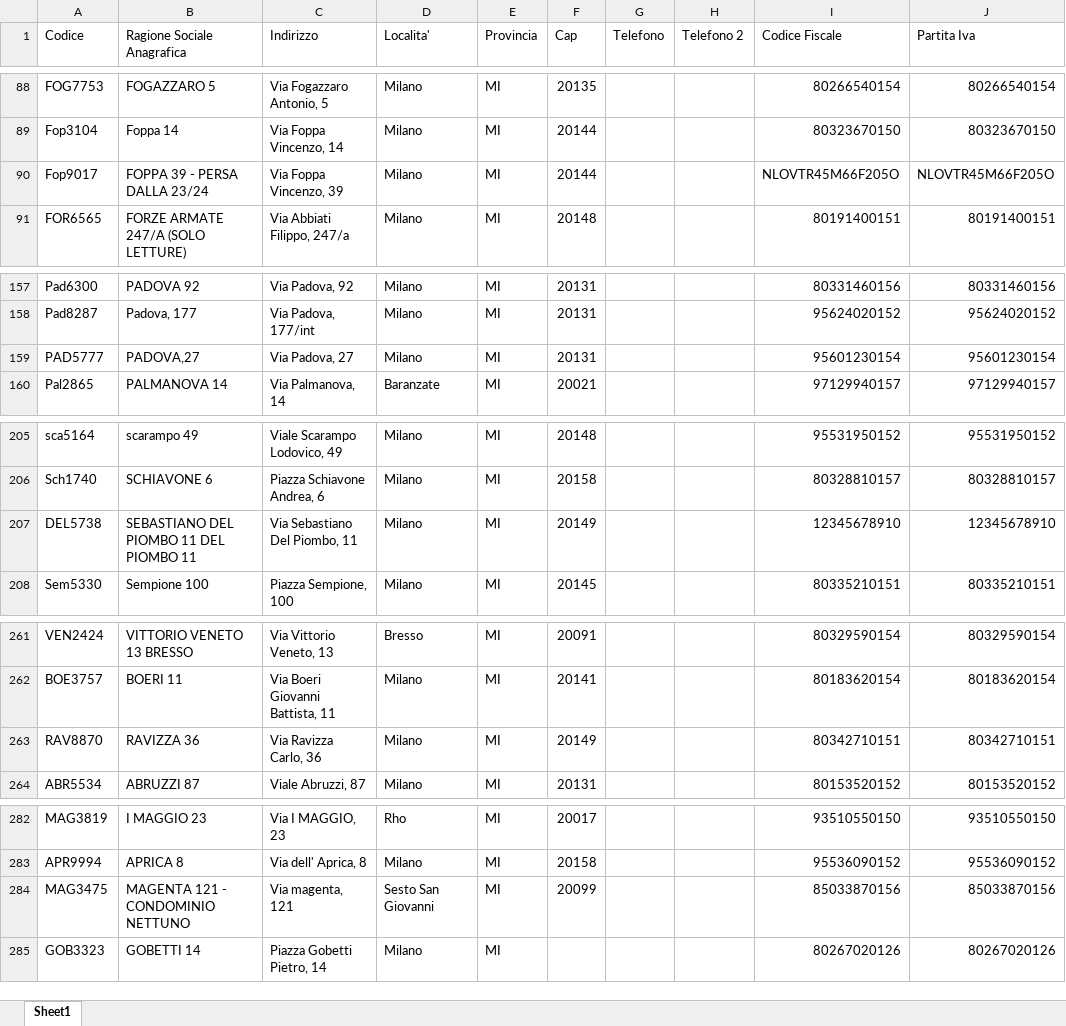
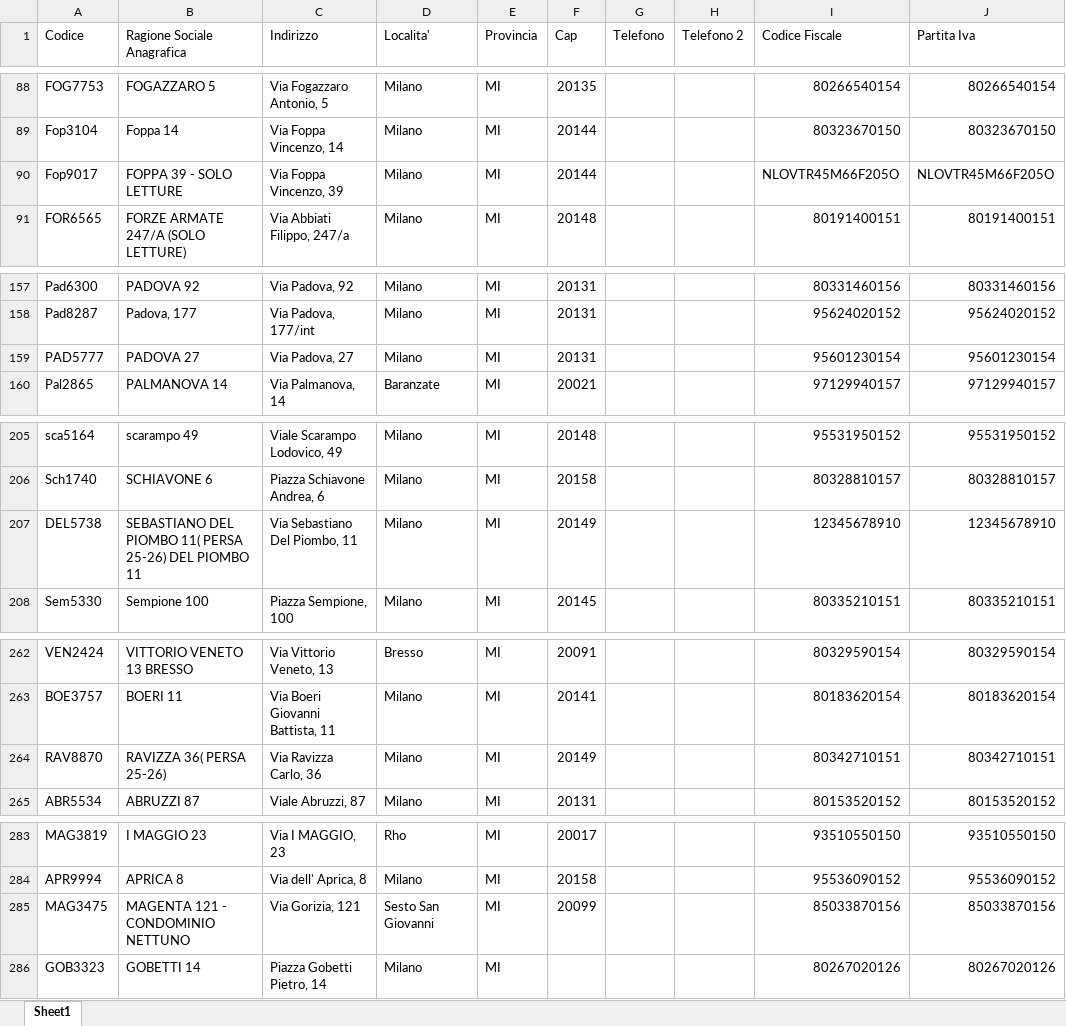
Before and after one commit to decaboservizi/chiavi, an Excel workbook: dati.xlsx, sheet Sheet1, drawn as a sheet; only a part is shown, gaps mark what is left out; values as stored, in another font and other column widths than the file's, no cell formats; addresses are those after the commit; the diff covers the shown part only; the diff names each change by its address in the sheet, - before the commit and + after, or states it on an @@ line.

```diff
--- a/dati.xlsx (sheet Sheet1)
+++ b/dati.xlsx (sheet Sheet1)
-B90 (Ragione Sociale Anagrafica): FOPPA 39 - PERSA DALLA 23/24
+B90 (Ragione Sociale Anagrafica): FOPPA 39 - SOLO LETTURE
-B159 (Ragione Sociale Anagrafica): PADOVA,27
+B159 (Ragione Sociale Anagrafica): PADOVA 27
-B207 (Ragione Sociale Anagrafica): SEBASTIANO DEL PIOMBO 11 DEL PIOMBO 11
+B207 (Ragione Sociale Anagrafica): SEBASTIANO DEL PIOMBO 11( PERSA 25-26) DEL PIOMBO 11
-B264 (Ragione Sociale Anagrafica): RAVIZZA 36
+B264 (Ragione Sociale Anagrafica): RAVIZZA 36( PERSA 25-26)
-C285 (Indirizzo): Via magenta, 121
+C285 (Indirizzo): Via Gorizia, 121
```
Also changed, not shown: 7 added rows and 4 edited cells elsewhere in this sheet, cell formats.
